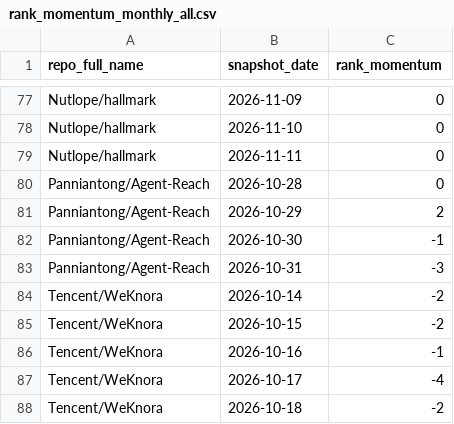
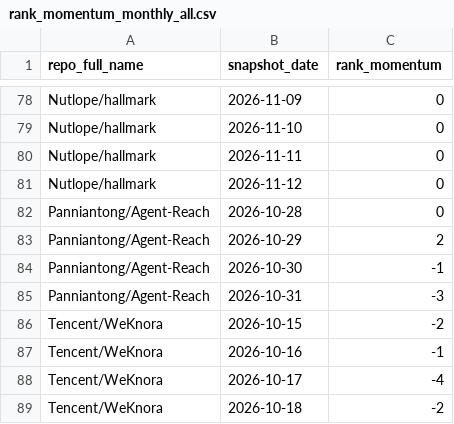
Before and after one commit to husy7/GitHub-TrendsInsight, a CSV file: data/processed/rank_momentum_monthly_all.csv, drawn as a sheet; only a part is shown, gaps mark what is left out; removed rows and columns are numbered as before the commit, all else as after; the diff covers the shown part only; the diff names each change by its address in the sheet, - before the commit and + after, or states it on an @@ line.

```diff
--- a/data/processed/rank_momentum_monthly_all.csv
+++ b/data/processed/rank_momentum_monthly_all.csv
+row 81: Nutlope/hallmark | 2026-11-12 | 0
-row 84: Tencent/WeKnora | 2026-10-14 | -2
```
Also changed, not shown: 12 added rows, 19 removed rows and 2 edited cells elsewhere in this file, data/processed/language_share_daily.csv, data/processed/language_share_monthly.csv, 8 other files.
